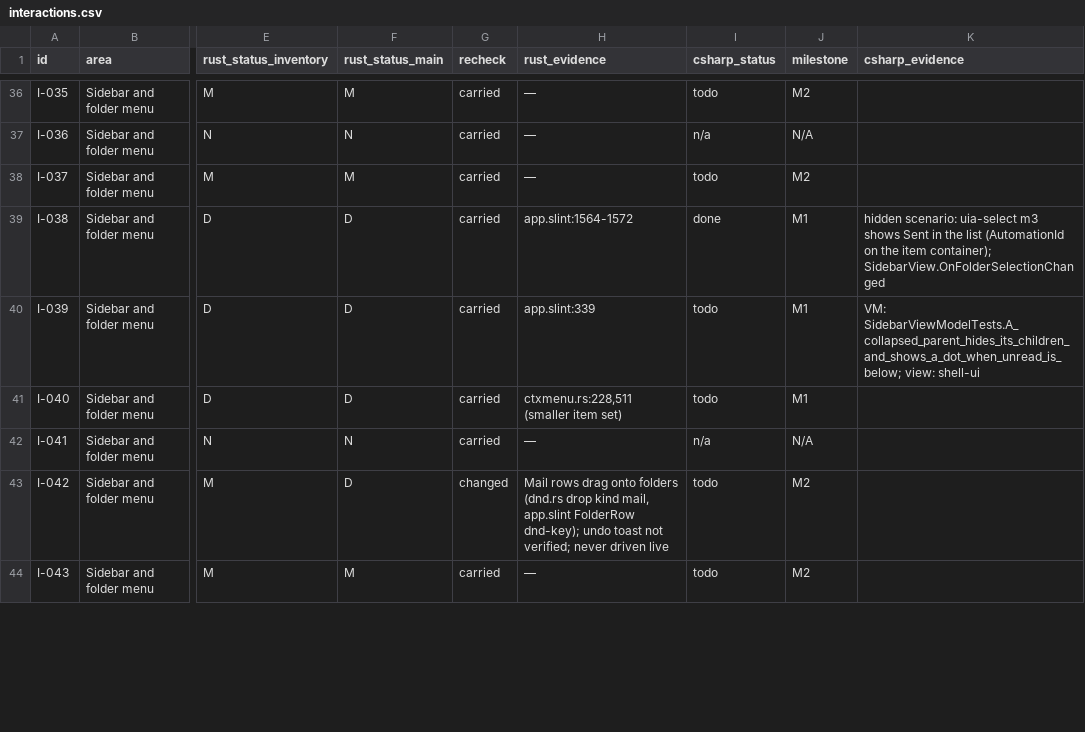
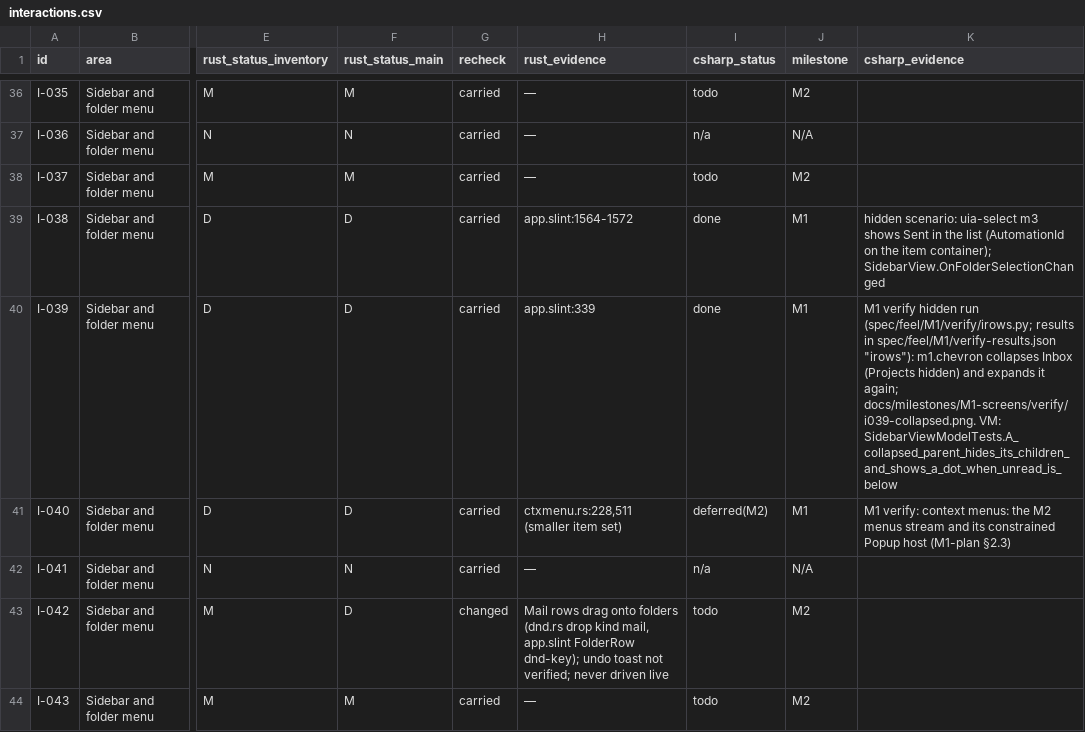
Before and after one commit to Kaan88/barbican, a CSV file: spec/interactions.csv, drawn as a sheet; only a part is shown, gaps mark what is left out; the diff covers the shown part only; the diff names each change by its address in the sheet, - before the commit and + after, or states it on an @@ line.

```diff
--- a/spec/interactions.csv
+++ b/spec/interactions.csv
-I40 (csharp_status): todo
+I40 (csharp_status): done
-K40 (csharp_evidence): VM: SidebarViewModelTests.A_collapsed_parent_hides_its_children_and_shows_a_dot_when_unread_is_below; view: shell-ui
+K40 (csharp_evidence): M1 verify hidden run (spec/feel/M1/verify/irows.py; results in spec/feel/M1/verify-results.json "irows"): m1.chevron collapses Inbox (Projects hidden) and expands it again; docs/milestones/M1-screens/verify/i039-collapsed.png. VM: SidebarViewModelTests.A_collapsed_parent_hides_its_children_and_shows_a_dot_when_unread_is_below
-I41 (csharp_status): todo
+I41 (csharp_status): deferred(M2)
-K41 (csharp_evidence): (empty)
+K41 (csharp_evidence): M1 verify: context menus: the M2 menus stream and its constrained Popup host (M1-plan §2.3)
```
Also changed, not shown: 38 edited cells elsewhere in this file, 27 other files.
